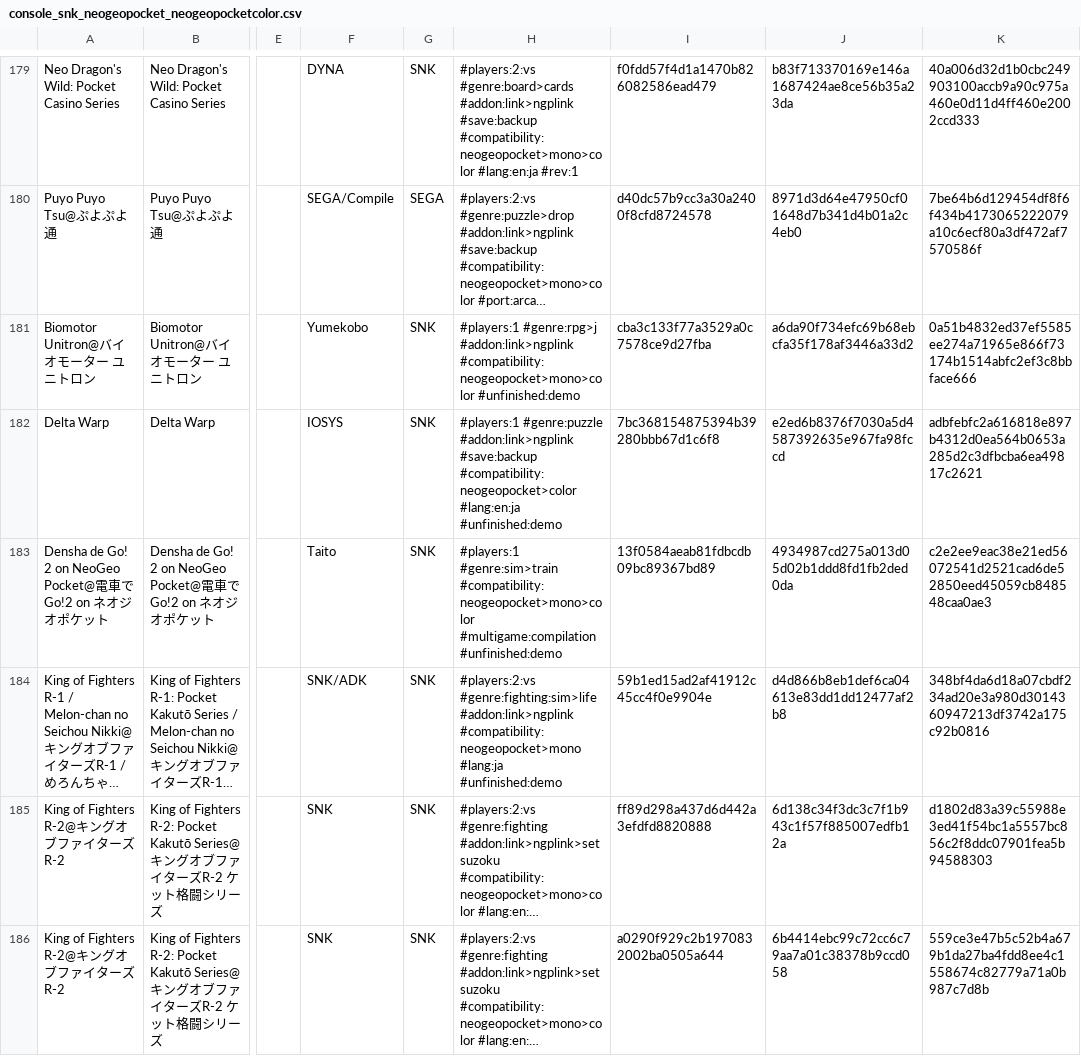
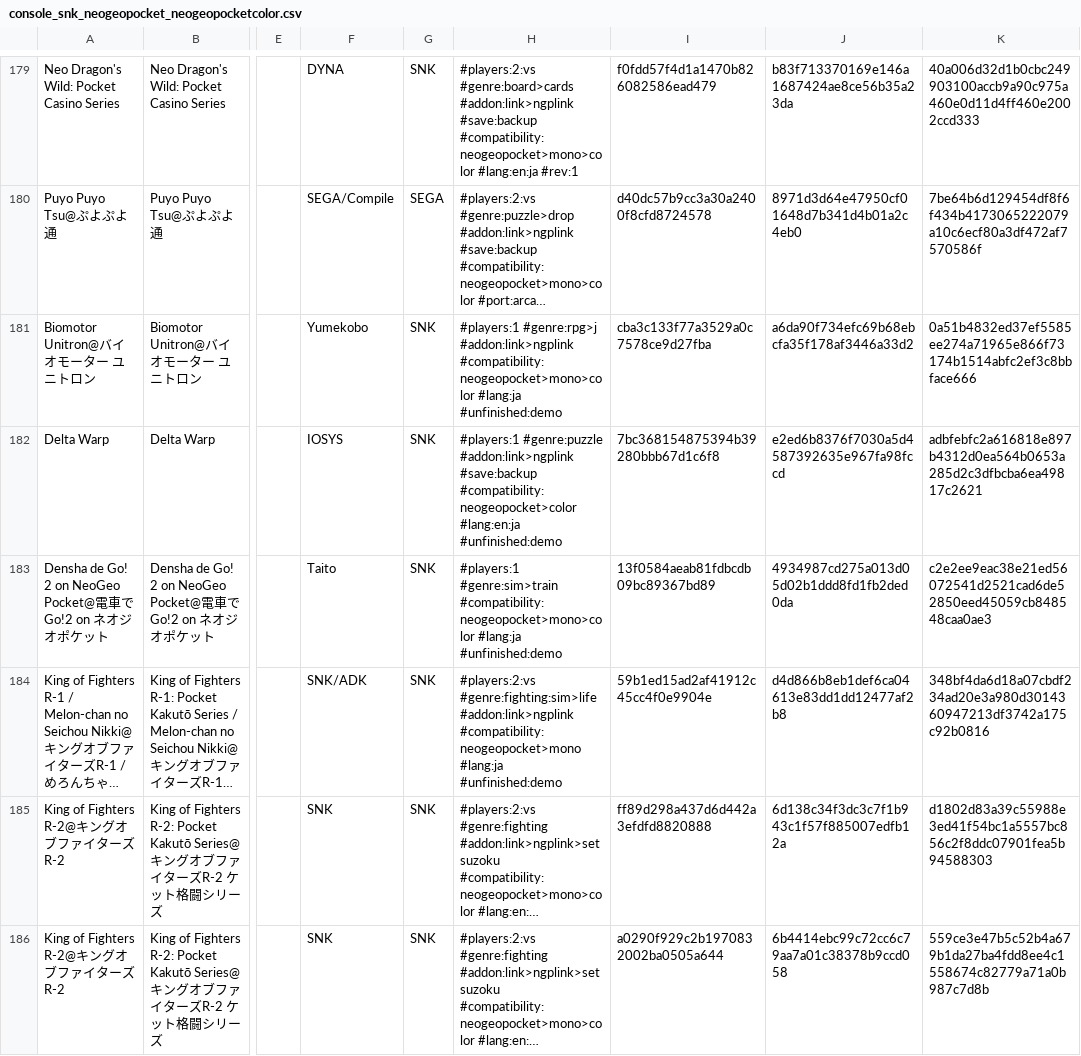
Before and after one commit to PigSaint/GameDataBase, a CSV file: console_snk_neogeopocket_neogeopocketcolor.csv, drawn as a sheet; only a part is shown, gaps mark what is left out; long unchanged cells end in …; the diff covers the shown part only; the diff names each change by its address in the sheet, - before the commit and + after, or states it on an @@ line.

Commit message:
Update console_snk_neogeopocket_neogeopocketcolor.csv

```diff
--- a/console_snk_neogeopocket_neogeopocketcolor.csv
+++ b/console_snk_neogeopocket_neogeopocketcolor.csv
-H181: …#addon:link>ngplink #compatibility:neogeopocket>mono>color #unfinished:demo
+H181: …#addon:link>ngplink #compatibility:neogeopocket>mono>color #lang:ja #unfinished:demo
-H183: …#genre:sim>train #compatibility:neogeopocket>mono>color #multigame:compilation #unfinished:demo
+H183: …#genre:sim>train #compatibility:neogeopocket>mono>color #lang:ja #unfinished:demo
```
Also changed, not shown: 2 edited cells elsewhere in this file.
